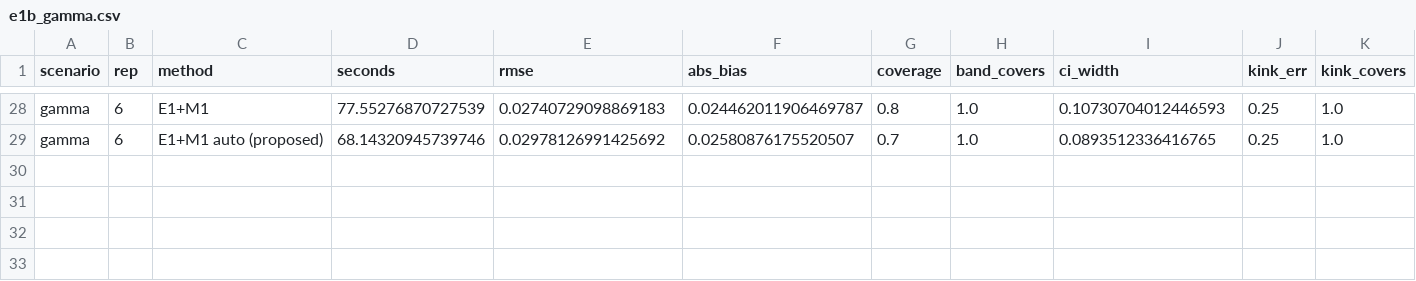
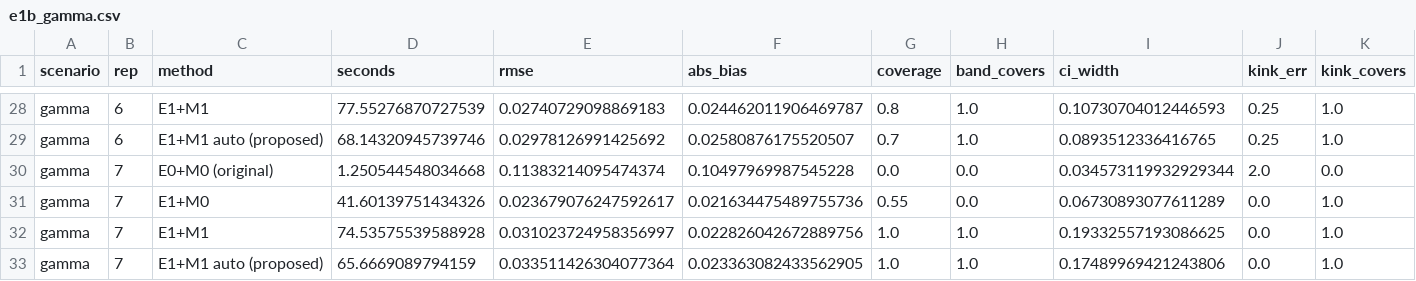
Before and after one commit to zhangwuziyang/LSC, a CSV file: experiments/results/e1b_gamma.csv, drawn as a sheet; only a part is shown, gaps mark what is left out; rows hold the shown columns only; the diff names each change by its address in the sheet, - before the commit and + after, or states it on an @@ line.

```diff
--- a/experiments/results/e1b_gamma.csv
+++ b/experiments/results/e1b_gamma.csv
+row 30: gamma | 7 | E0+M0 (original) | 1.250544548034668 | 0.11383214095474374 | 0.10497969987545228 | 0.0 | 0.0 | 0.034573119932929344 | 2.0 | 0.0
+row 31: gamma | 7 | E1+M0 | 41.60139751434326 | 0.023679076247592617 | 0.021634475489755736 | 0.55 | 0.0 | 0.06730893077611289 | 0.0 | 1.0
+row 32: gamma | 7 | E1+M1 | 74.53575539588928 | 0.031023724958356997 | 0.022826042672889756 | 1.0 | 1.0 | 0.19332557193086625 | 0.0 | 1.0
+row 33: gamma | 7 | E1+M1 auto (proposed) | 65.6669089794159 | 0.033511426304077364 | 0.023363082433562905 | 1.0 | 1.0 | 0.17489969421243806 | 0.0 | 1.0
```
